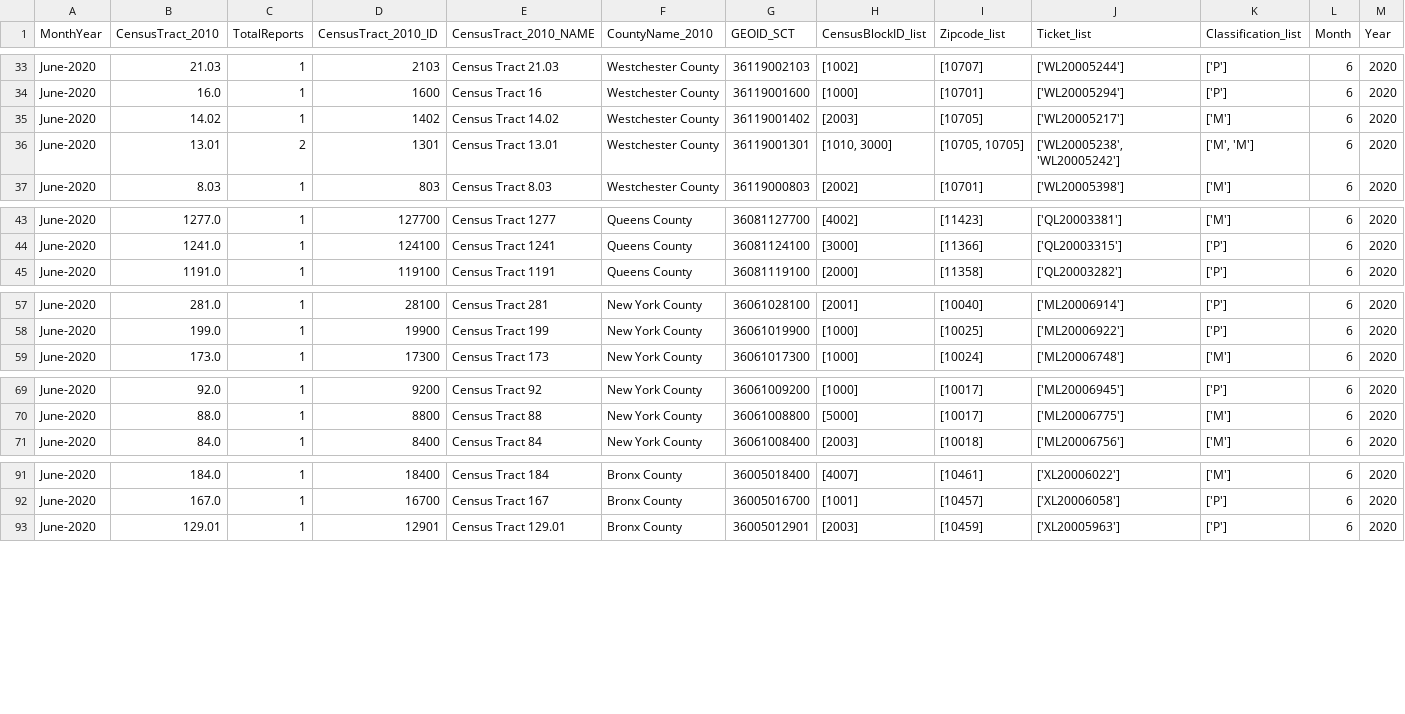
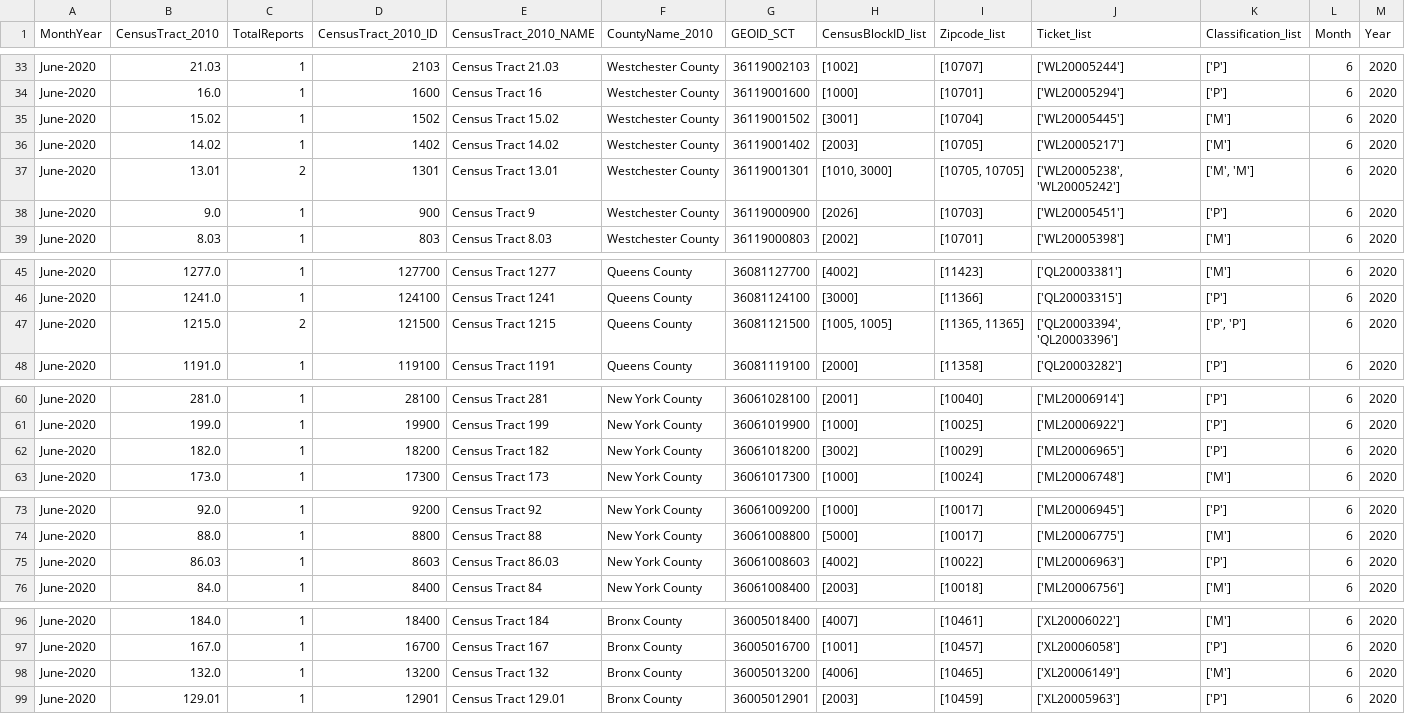
Before and after one commit to mhasan004/GasLeakProject, a CSV file: Getting_GasLeak_Data/DataFiles/ConEdison/GasHistory_2010_ReportFrequency_Monthly.csv, drawn as a sheet; only a part is shown, gaps mark what is left out; the diff covers the shown part only; the diff names each change by its address in the sheet, - before the commit and + after, or states it on an @@ line.

```diff
--- a/Getting_GasLeak_Data/DataFiles/ConEdison/GasHistory_2010_ReportFrequency_Monthly.csv
+++ b/Getting_GasLeak_Data/DataFiles/ConEdison/GasHistory_2010_ReportFrequency_Monthly.csv
+row 35: June-2020 | 15.02 | 1 | 1502 | Census Tract 15.02 | Westchester County | 36119001502 | [3001] | [10704] | ['WL20005445'] | ['M'] | 6 | 2020
+row 38: June-2020 | 9.0 | 1 | 900 | Census Tract 9 | Westchester County | 36119000900 | [2026] | [10703] | ['WL20005451'] | ['P'] | 6 | 2020
+row 47: June-2020 | 1215.0 | 2 | 121500 | Census Tract 1215 | Queens County | 36081121500 | [1005, 1005] | [11365, 11365] | ['QL20003394', 'QL20003396'] | ['P', 'P'] | 6 | 2020
+row 62: June-2020 | 182.0 | 1 | 18200 | Census Tract 182 | New York County | 36061018200 | [3002] | [10029] | ['ML20006965'] | ['P'] | 6 | 2020
+row 75: June-2020 | 86.03 | 1 | 8603 | Census Tract 86.03 | New York County | 36061008603 | [4002] | [10022] | ['ML20006963'] | ['P'] | 6 | 2020
+row 98: June-2020 | 132.0 | 1 | 13200 | Census Tract 132 | Bronx County | 36005013200 | [4006] | [10465] | ['XL20006149'] | ['M'] | 6 | 2020
```
Also changed, not shown: 20 edited cells elsewhere in this file, Getting_GasLeak_Data/DataFiles/ConEdison/GasHistory_2010_ConEdisonTracts.csv, Getting_GasLeak_Data/DataFiles/ConEdison/GasHistory_2010_ReportFrequency_Hourly.csv.
